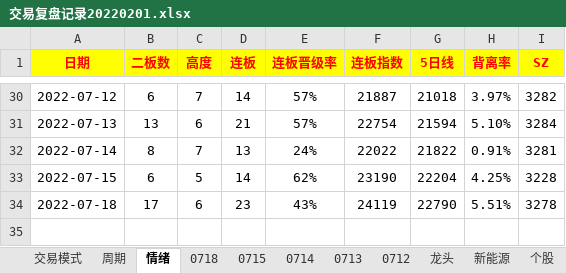
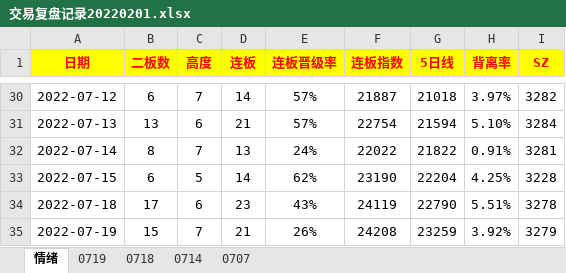
Before and after one commit to gaoguang-2026/Atool, an Excel workbook: 交易复盘记录20220201.xlsx, sheet 情绪, drawn as a sheet; only a part is shown, gaps mark what is left out; values as stored, in another font and other column widths than the file's, no borders; the diff names each change by its address in the sheet, - before the commit and + after, or states it on an @@ line.

```diff
--- a/交易复盘记录20220201.xlsx (sheet 情绪)
+++ b/交易复盘记录20220201.xlsx (sheet 情绪)
@@ sheet tab hidden: 交易模式 @@
@@ sheet tab hidden: 周期 @@
@@ sheet tab hidden: 0715 @@
@@ sheet tab hidden: 0713 @@
@@ sheet tab hidden: 0712 @@
@@ sheet tab hidden: 龙头 @@
@@ sheet tab hidden: 新能源 @@
@@ sheet tab hidden: 个股 @@
+sheet tab: 0719
@@ sheet tab unhidden: 0707 @@
+row 35: 2022-07-19 | 15 | 7 | 21 | 26% | 24208 | 23259 | 3.92% | 3279
```
Also changed, not shown: 9 other files.
